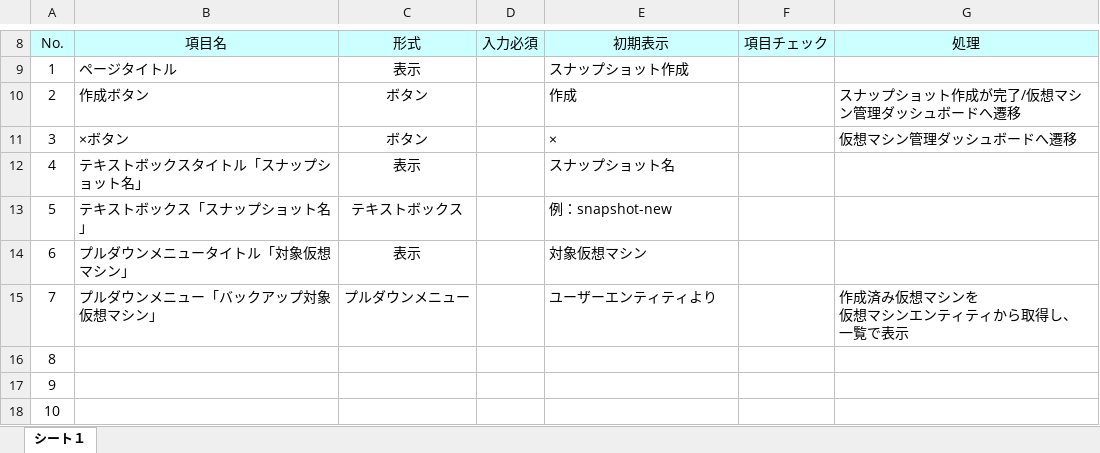
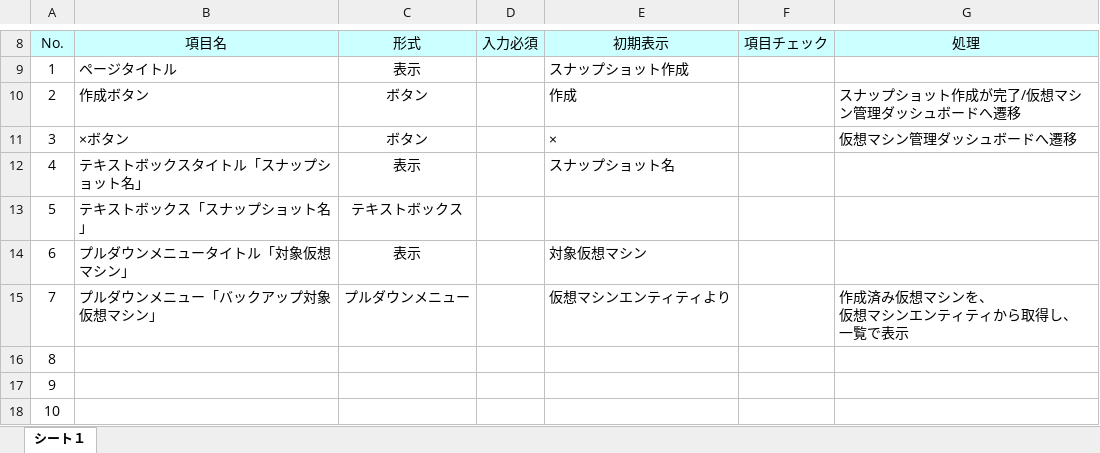
Before and after one commit to okkass/Kamata-Cloud-Infrastructure, an Excel workbook: docs/画面項目定義書/mo_snapshot_create.xlsx, sheet シート１, drawn as a sheet; only a part is shown, gaps mark what is left out; values as stored, in another font and other column widths than the file's, no borders; charts and pictures not drawn; ↵ is a line break in a cell; the diff names each change by its address in the sheet, - before the commit and + after, or states it on an @@ line.

```diff
--- a/docs/画面項目定義書/mo_snapshot_create.xlsx (sheet シート１)
+++ b/docs/画面項目定義書/mo_snapshot_create.xlsx (sheet シート１)
-E13 (初期表示): 例：snapshot-new
+E13 (初期表示): (empty)
-E15 (初期表示): ユーザーエンティティより
+E15 (初期表示): 仮想マシンエンティティより
-G15 (処理): 作成済み仮想マシンを ↵ 仮想マシンエンティティから取得し、 ↵ 一覧で表示
+G15 (処理): 作成済み仮想マシンを、 ↵ 仮想マシンエンティティから取得し、 ↵ 一覧で表示
```
Also changed, not shown: docs/画面項目定義書/mo_storage_add.xlsx.
